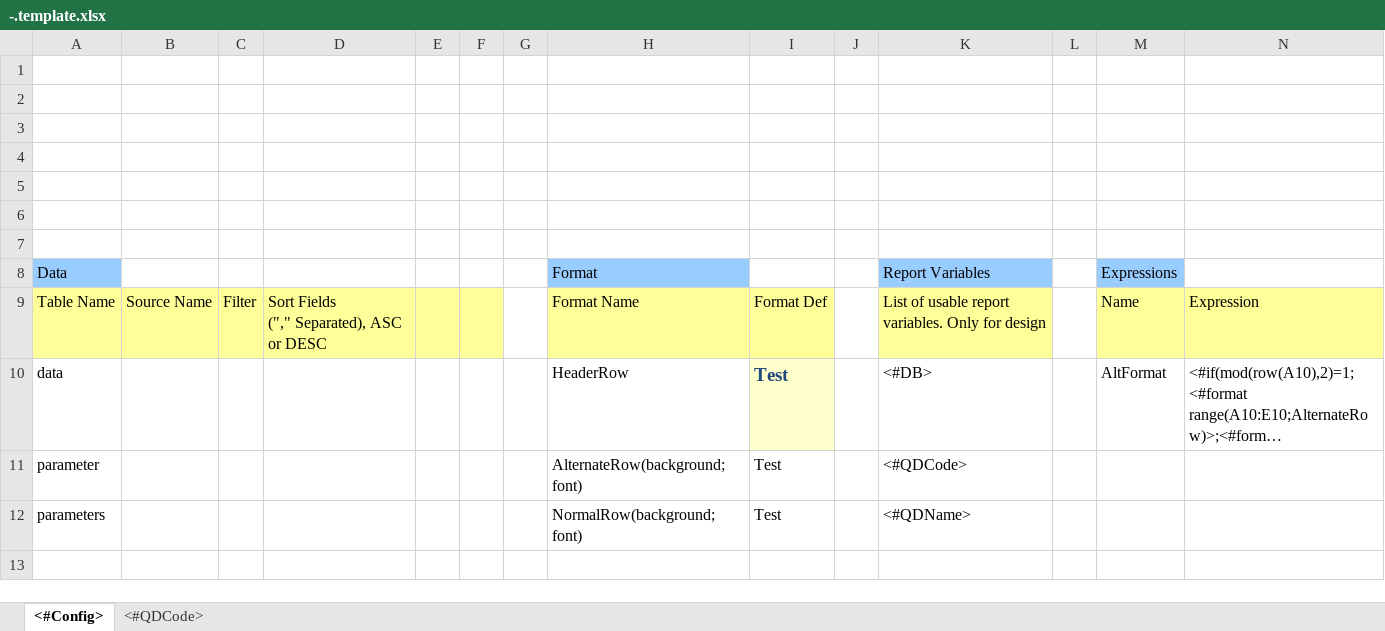
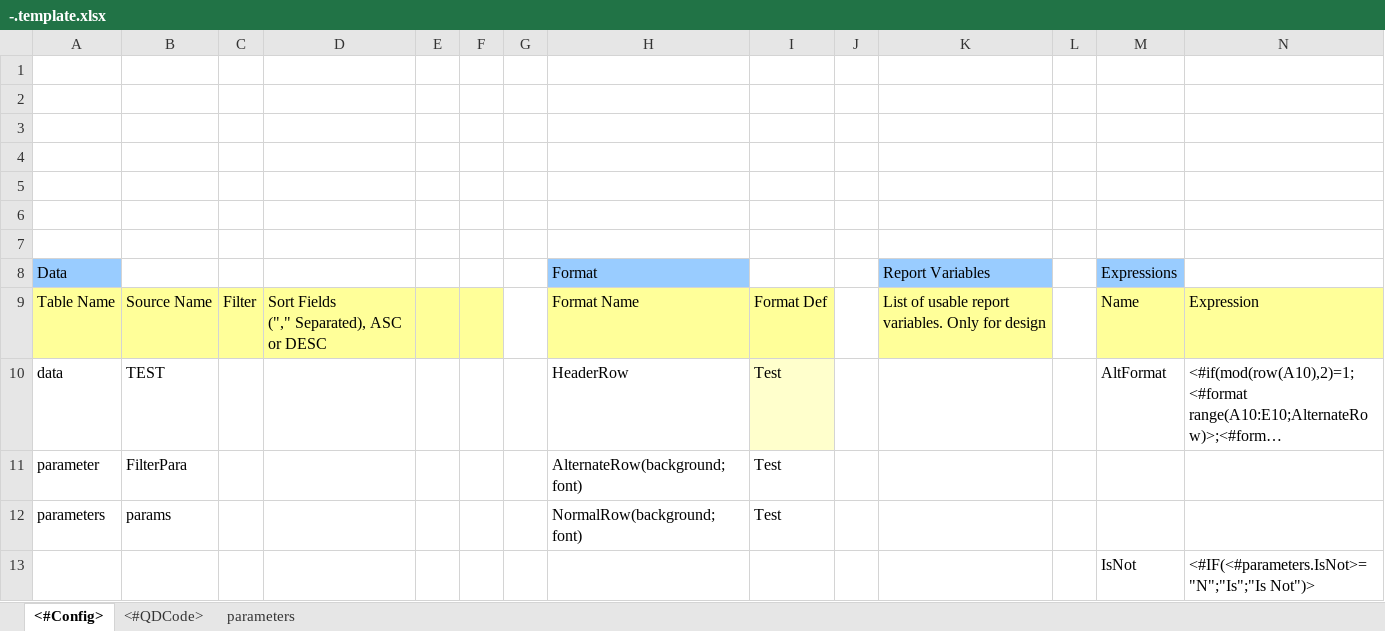
Before and after one commit to mwilian/20120216jfdjalkfjdslanblkdjfkljdfakdsalfjdklsjalfhdampohrwo, an Excel workbook: QueryDesigner/-.template.xlsx, sheet <#Config>, drawn as a sheet; long unchanged cells end in …; values as stored, in another font and other column widths than the file's, no borders; the diff names each change by its address in the sheet, - before the commit and + after, or states it on an @@ line.

```diff
--- a/QueryDesigner/-.template.xlsx (sheet <#Config>)
+++ b/QueryDesigner/-.template.xlsx (sheet <#Config>)
+sheet tab: parameters
-B10: (empty)
+B10: TEST
@@ I10 bold: on → off, text colour: #1F497D → black, text size: smaller @@
-K10 (Report Variables): <#DB>
+K10 (Report Variables): (empty)
-B11: (empty)
+B11: FilterPara
-K11 (Report Variables): <#QDCode>
+K11 (Report Variables): (empty)
-B12: (empty)
+B12: params
-K12 (Report Variables): <#QDName>
+K12 (Report Variables): (empty)
+row 13:  |  |  |  |  |  |  |  |  |  |  |  | IsNot | <#IF(<#parameters.IsNot>="N";"Is";"Is Not")>
```
Also changed, not shown: 51 other files.
